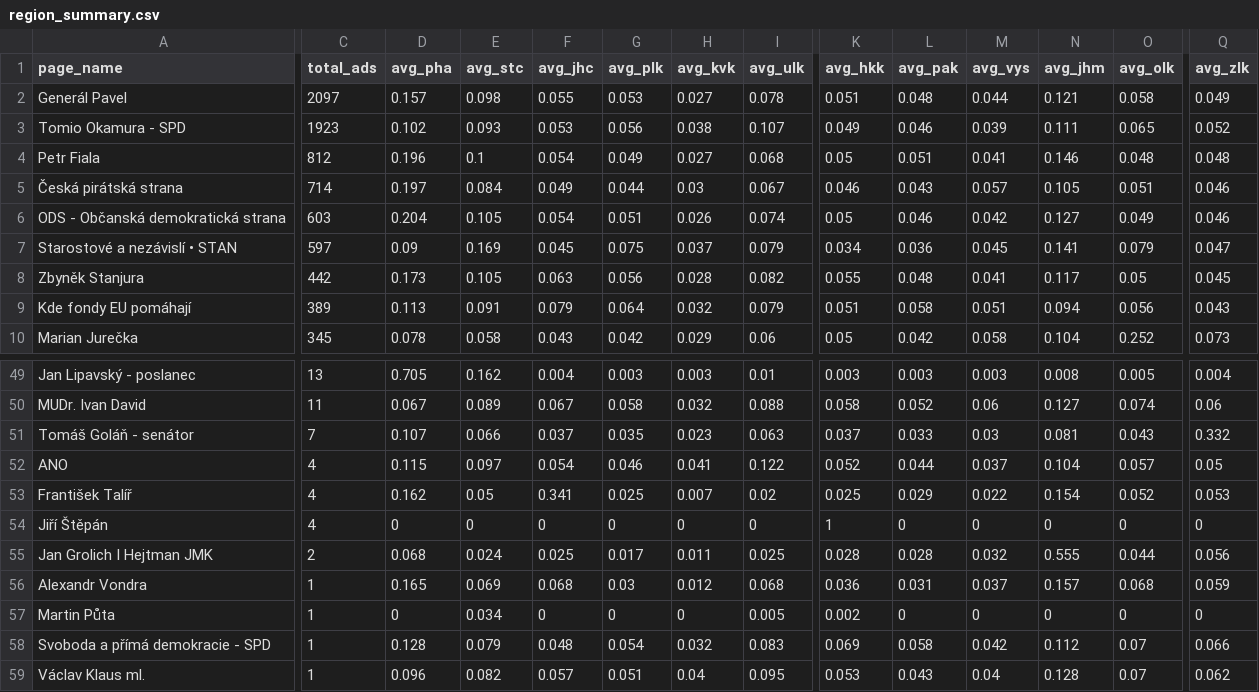
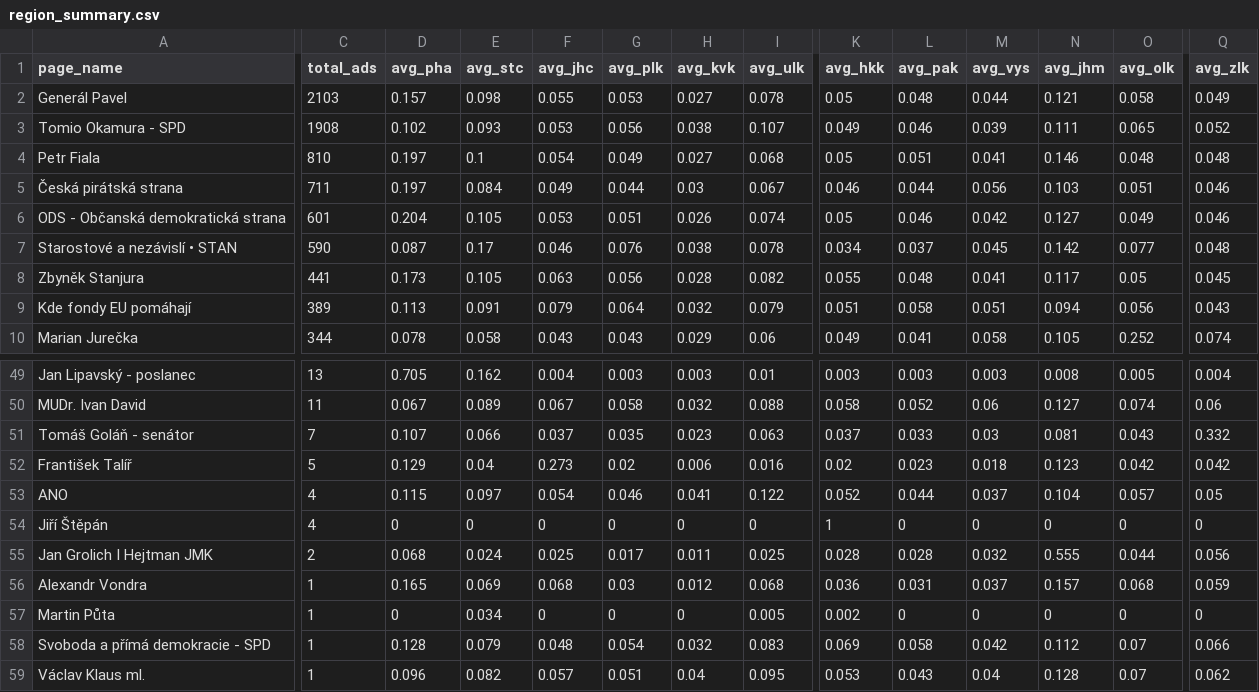
Before and after one commit to opop999/election_monitoring_fb_ads, a CSV file: data/summary_tables/region_summary.csv, drawn as a sheet; only a part is shown, gaps mark what is left out; removed rows and columns are numbered as before the commit, all else as after; rows hold the shown columns only; the diff covers the shown part only; the diff names each change by its address in the sheet, - before the commit and + after, or states it on an @@ line.

```diff
--- a/data/summary_tables/region_summary.csv
+++ b/data/summary_tables/region_summary.csv
-C2 (total_ads): 2097
+C2 (total_ads): 2103
-K2 (avg_hkk): 0.051
+K2 (avg_hkk): 0.05
-C3 (total_ads): 1923
+C3 (total_ads): 1908
-C4 (total_ads): 812
+C4 (total_ads): 810
-D4 (avg_pha): 0.196
+D4 (avg_pha): 0.197
-C5 (total_ads): 714
+C5 (total_ads): 711
-L5 (avg_pak): 0.043
+L5 (avg_pak): 0.044
-M5 (avg_vys): 0.057
+M5 (avg_vys): 0.056
-N5 (avg_jhm): 0.105
+N5 (avg_jhm): 0.103
-C6 (total_ads): 603
+C6 (total_ads): 601
-F6 (avg_jhc): 0.054
+F6 (avg_jhc): 0.053
-C7 (total_ads): 597
+C7 (total_ads): 590
-D7 (avg_pha): 0.09
+D7 (avg_pha): 0.087
-E7 (avg_stc): 0.169
+E7 (avg_stc): 0.17
-F7 (avg_jhc): 0.045
+F7 (avg_jhc): 0.046
-G7 (avg_plk): 0.075
+G7 (avg_plk): 0.076
-H7 (avg_kvk): 0.037
+H7 (avg_kvk): 0.038
-I7 (avg_ulk): 0.079
+I7 (avg_ulk): 0.078
-L7 (avg_pak): 0.036
+L7 (avg_pak): 0.037
-N7 (avg_jhm): 0.141
+N7 (avg_jhm): 0.142
-O7 (avg_olk): 0.079
+O7 (avg_olk): 0.077
-Q7 (avg_zlk): 0.047
+Q7 (avg_zlk): 0.048
-C8 (total_ads): 442
+C8 (total_ads): 441
-C10 (total_ads): 345
+C10 (total_ads): 344
-G10 (avg_plk): 0.042
+G10 (avg_plk): 0.043
-K10 (avg_hkk): 0.05
+K10 (avg_hkk): 0.049
-L10 (avg_pak): 0.042
+L10 (avg_pak): 0.041
-N10 (avg_jhm): 0.104
+N10 (avg_jhm): 0.105
-Q10 (avg_zlk): 0.073
+Q10 (avg_zlk): 0.074
+row 52: František Talíř | 5 | 0.129 | 0.04 | 0.273 | 0.02 | 0.006 | 0.016 | 0.02 | 0.023 | 0.018 | 0.123 | 0.042 | 0.042
-row 53: František Talíř | 4 | 0.162 | 0.05 | 0.341 | 0.025 | 0.007 | 0.02 | 0.025 | 0.029 | 0.022 | 0.154 | 0.052 | 0.053
```
Also changed, not shown: 1 added row, 1 removed row and 67 edited cells elsewhere in this file, data/summary_tables/ad_summary.csv, data/summary_tables/demographic_summary.csv, 25 other files.
